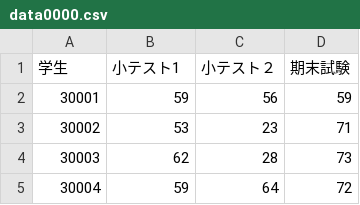
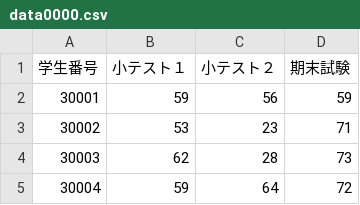
Before and after one commit to Shuji-Watanabe/00_Web-App-KIT-, a CSV file: 100_Demo/data0000.csv, drawn as a sheet; only a part is shown.

```diff
--- a/100_Demo/data0000.csv
+++ b/100_Demo/data0000.csv
@@ -1,2 +1,2 @@
-学生,小テスト1,小テスト２,期末試験
+学生番号,小テスト１,小テスト２,期末試験
 30001,59,56,59
```
Also changed, not shown: 1 other file.
